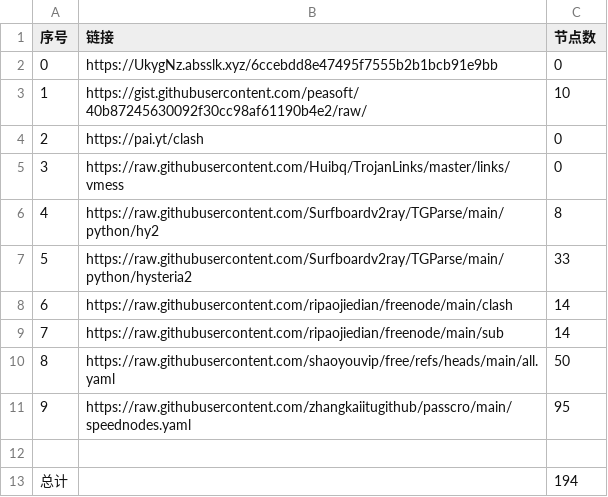
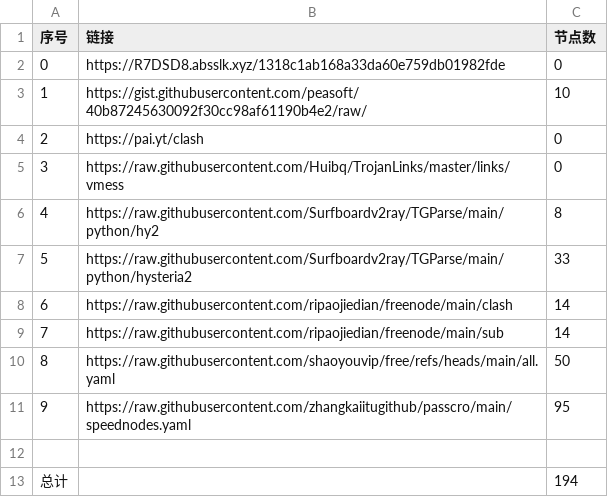
Before and after one commit to masprox/NoMoreWalls, a CSV file: list_result.csv, drawn as a sheet.

```diff
--- a/list_result.csv
+++ b/list_result.csv
@@ -1,3 +1,3 @@
 序号,链接,节点数
-0,https://UkygNz.absslk.xyz/6ccebdd8e47495f7555b2b1bcb91e9bb,0
+0,https://R7DSD8.absslk.xyz/1318c1ab168a33da60e759db01982fde,0
 1,https://gist.githubusercontent.com/peasoft/40b87245630092f30cc98af61190b4e2/raw/,10
```
Also changed, not shown: 4 other files.
